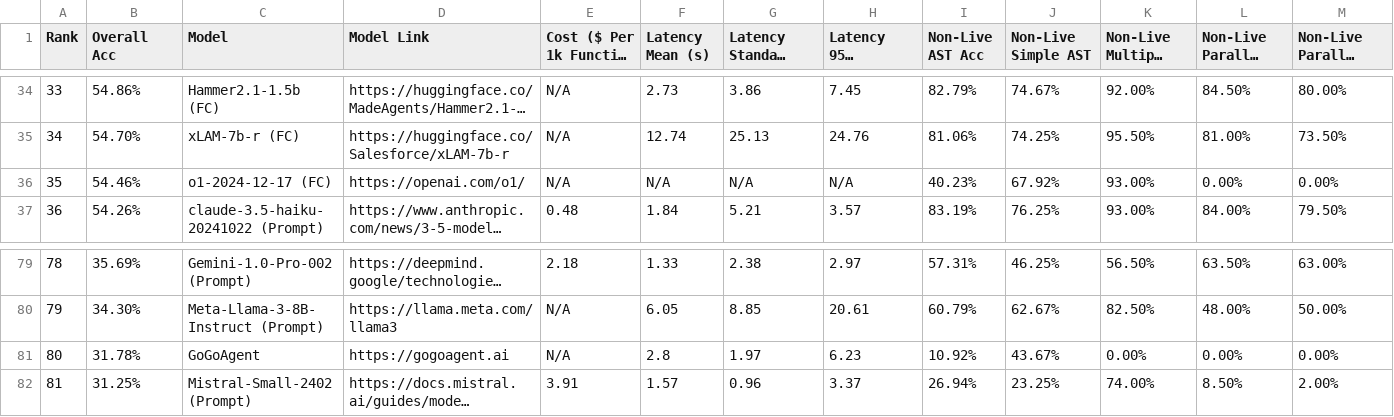
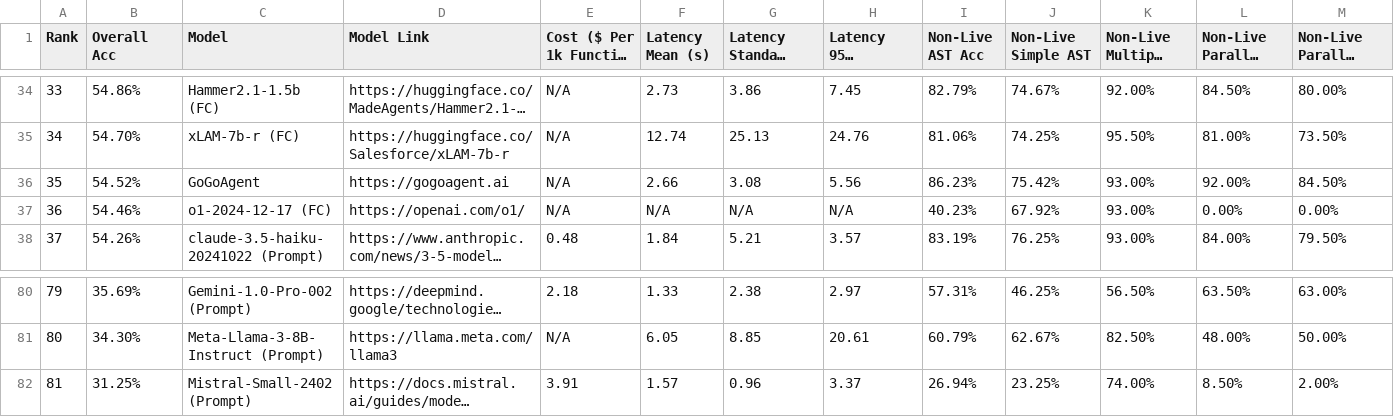
Before and after one commit to ShishirPatil/gorilla, a CSV file: data_overall.csv, drawn as a sheet; only a part is shown, gaps mark what is left out; long unchanged cells end in …; removed rows and columns are numbered as before the commit, all else as after; rows hold the shown columns only; the diff names each change by its address in the sheet, - before the commit and + after, or states it on an @@ line.

Commit message:
update data.csv for updated BitAgent/GoGoAgent result

```diff
--- a/data_overall.csv
+++ b/data_overall.csv
+row 36: 35 | 54.52% | GoGoAgent | https://gogoagent.ai | N/A | 2.66 | 3.08 | 5.56 | 86.23% | 75.42% | 93.00% | 92.00% | 84.50%
@@ column A (Rank) renumbered between rows 37 and 81 @@
-row 81: 80 | 31.78% | GoGoAgent | https://gogoagent.ai | N/A | 2.8 | 1.97 | 6.23 | 10.92% | 43.67% | 0.00% | 0.00% | 0.00%
```
Also changed, not shown: data_live.csv, data_non_live.csv.
